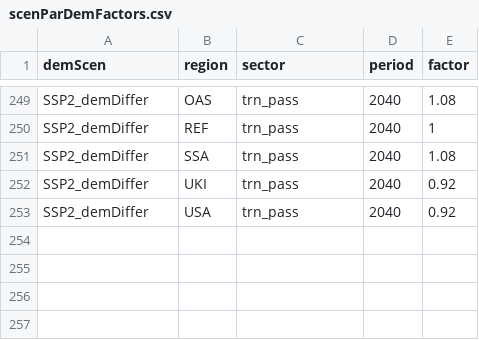
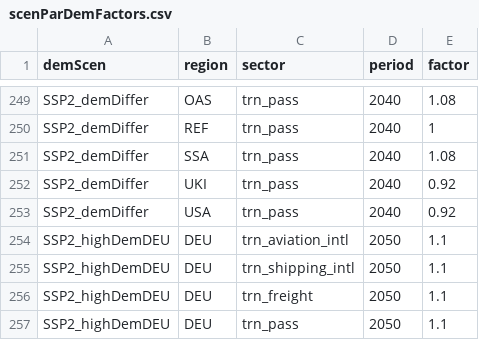
Before and after one commit to pik-piam/edgeTransport, a CSV file: inst/extdata/scenParDemFactors.csv, drawn as a sheet; only a part is shown, gaps mark what is left out.

Commit message:
Update scenParDemFactors.csv

```diff
--- a/inst/extdata/scenParDemFactors.csv
+++ b/inst/extdata/scenParDemFactors.csv
@@ -253 +253,5 @@ SSP2_demDiffer;UKI;trn_pass;2040;0.92
 SSP2_demDiffer;USA;trn_pass;2040;0.92
+SSP2_highDemDEU;DEU;trn_aviation_intl;2050;1.1
+SSP2_highDemDEU;DEU;trn_shipping_intl;2050;1.1
+SSP2_highDemDEU;DEU;trn_freight;2050;1.1
+SSP2_highDemDEU;DEU;trn_pass;2050;1.1
```
